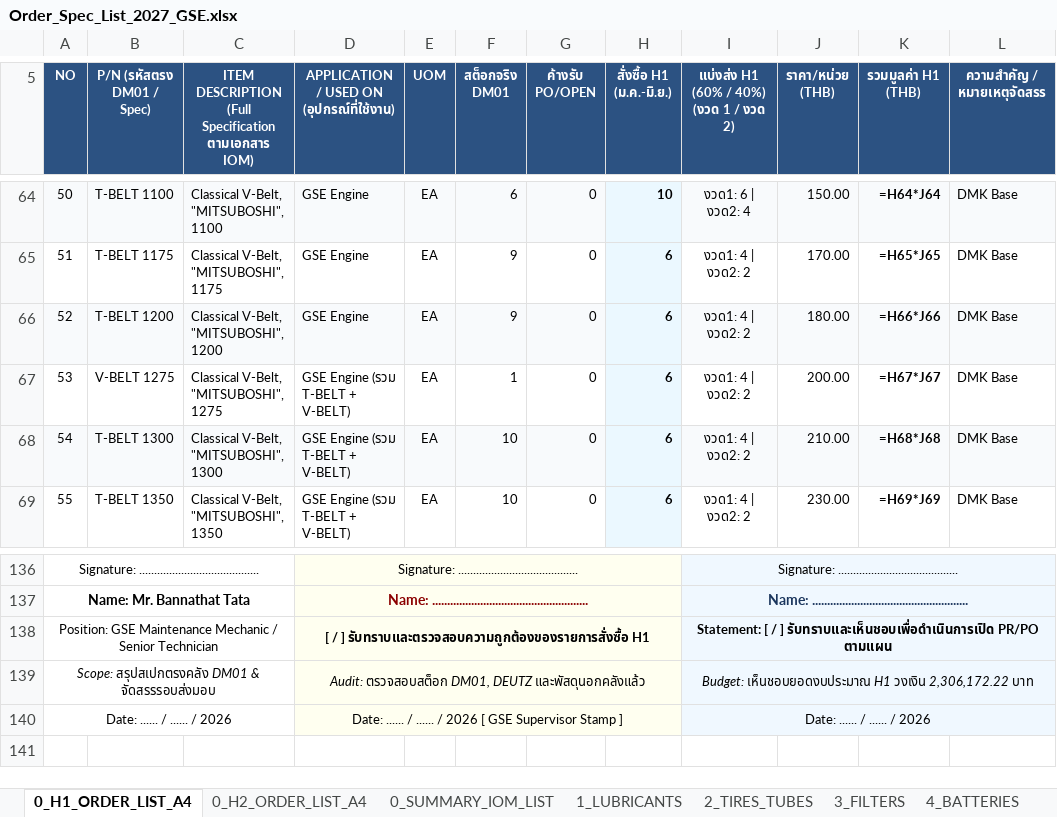
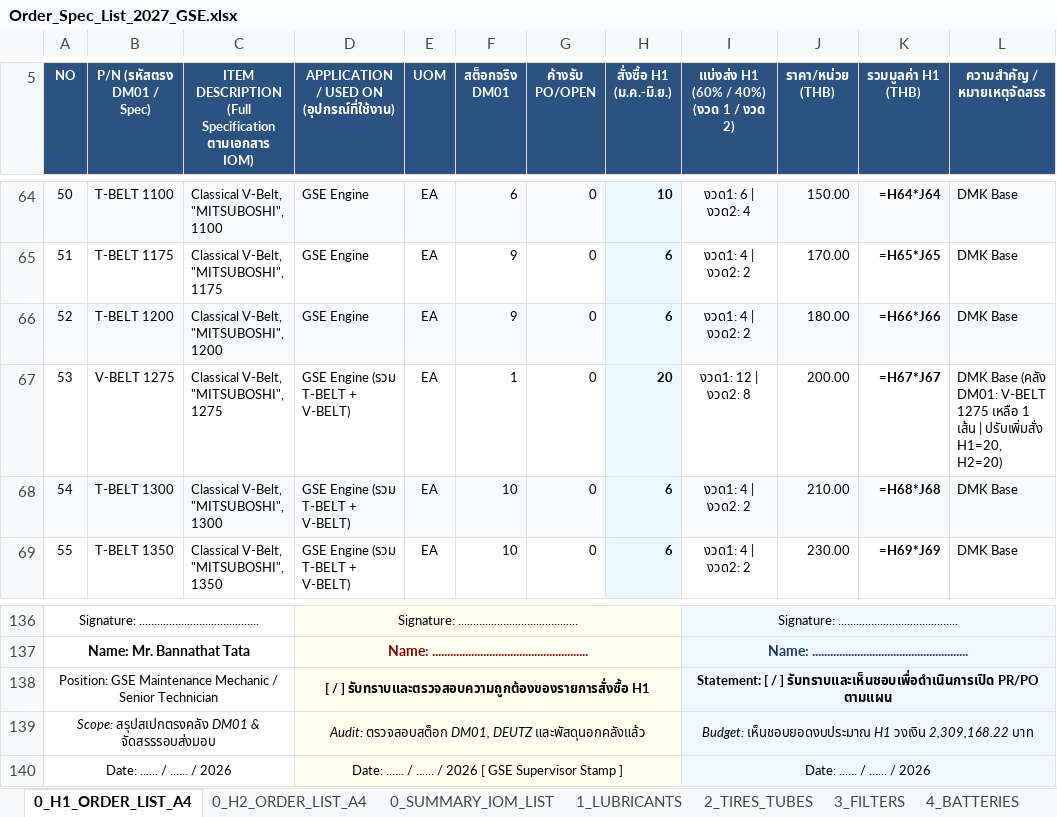
Before and after one commit to JackSleep10/RequestStockFor1Year, an Excel workbook: Order_Spec_List_2027_GSE.xlsx, sheet 0_H1_ORDER_LIST_A4, drawn as a sheet; only a part is shown, gaps mark what is left out; values as stored, in another font and other column widths than the file's, no borders; formulas without a stored value are shown as written; the diff names each change by its address in the sheet, - before the commit and + after, or states it on an @@ line.

Commit message:
Update 2027 GSE procurement plan: increase V-BELT 1275 order to H1=20, H2=20

```diff
--- a/Order_Spec_List_2027_GSE.xlsx (sheet 0_H1_ORDER_LIST_A4)
+++ b/Order_Spec_List_2027_GSE.xlsx (sheet 0_H1_ORDER_LIST_A4)
-H67 (สั่งซื้อ H1 (ม.ค.-มิ.ย.)): 6
+H67 (สั่งซื้อ H1 (ม.ค.-มิ.ย.)): 20
-I67: งวด1: 4 | งวด2: 2
+I67: งวด1: 12 | งวด2: 8
-L67 (ความสำคัญ / หมายเหตุจัดสรร): DMK Base
+L67 (ความสำคัญ / หมายเหตุจัดสรร): DMK Base (คลัง DM01: V-BELT 1275 เหลือ 1 เส้น | ปรับเพิ่มสั่ง H1=20, H2=20)
-I139: …H1 วงเงิน 2,306,172.22 บาท
+I139: …H1 วงเงิน 2,309,168.22 บาท
```
Also changed, not shown: sheet 0_H2_ORDER_LIST_A4, sheet 5_BELTS, Master_Procurement_Plan_2027_GSE.xlsx, Order_Spec_List_2027_H1_FirstHalf_A4.xlsx, 8 other files.
